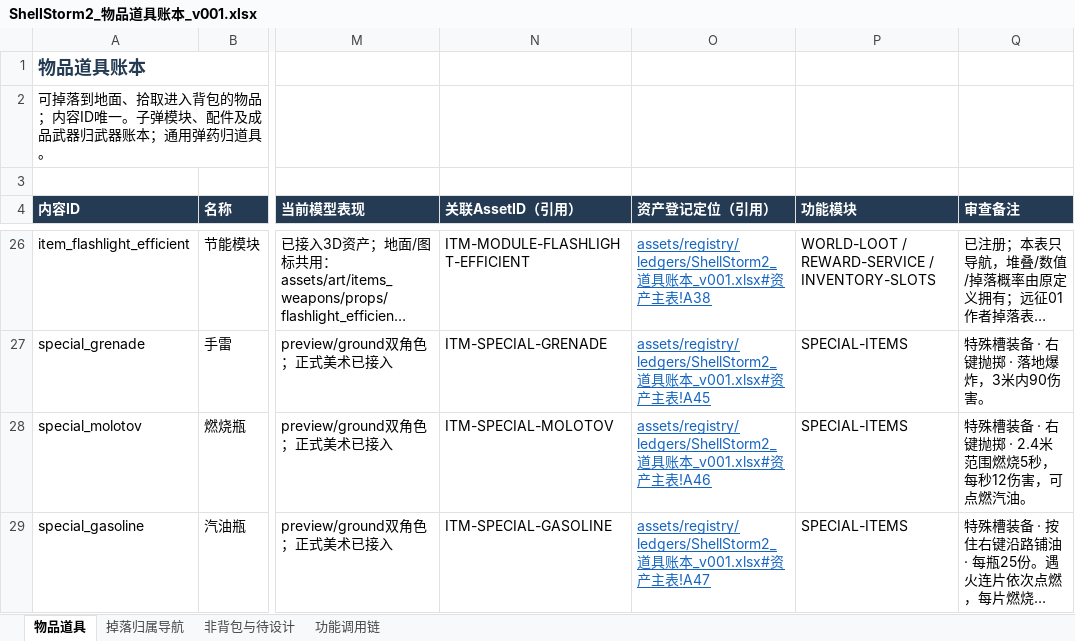
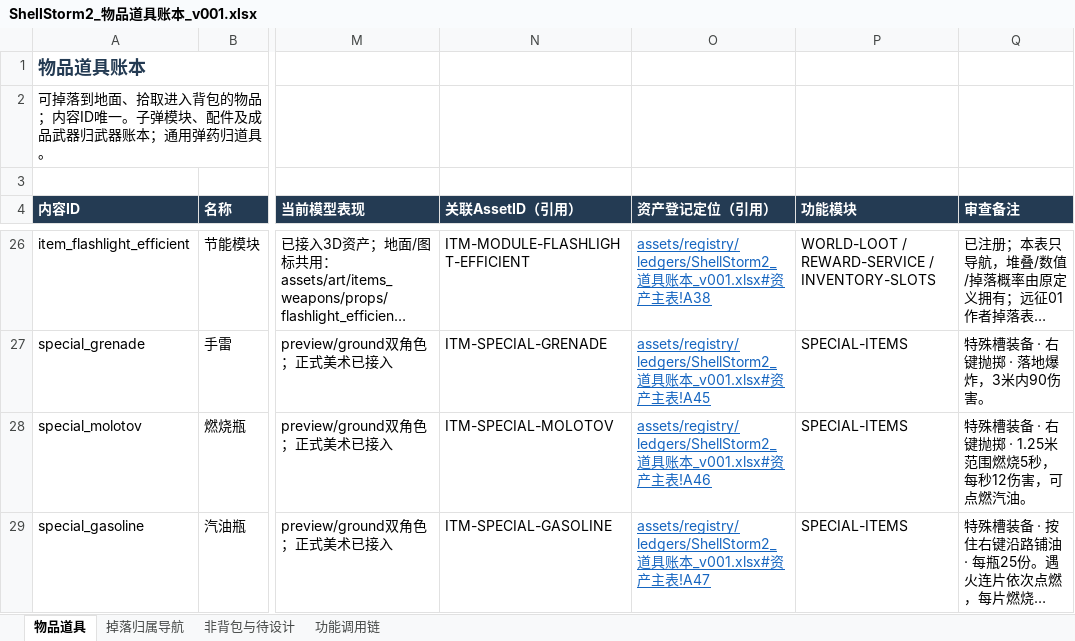
Before and after one commit to summercard/ShellStorm2, an Excel workbook: assets/registry/ledgers/ShellStorm2_物品道具账本_v001.xlsx, sheet 物品道具, drawn as a sheet; only a part is shown, gaps mark what is left out; long unchanged cells end in …; values as stored, in another font and other column widths than the file's, no borders; table styles not drawn; the diff names each change by its address in the sheet, - before the commit and + after, or states it on an @@ line.

Commit message:
chore(ledger+docs): r3 燃烧瓶半径 2.4→1.25 m 落到账本与正文 + 今日记忆
设计 r3 修订（并发会话产出，本提交只负责收口到账本与文档）：
- 燃烧瓶火场不再独立调 `VFX-SPECIAL-FIRE`，改用与台灯落地火相同的
  `LampFirePatch3D.create_ground_flames`（5 簇 `VFX-FATE-FIRE-3D`），
  半径 2.4 → **1.25 m**；`SPECIAL-FIRE` 此后只服务汽油燃烧。
  伤害口径不变：每 0.5 s 6 点 = 12 dmg/s，持续 5 s。
- 5 本分域账本 + 独立《特殊道具系统账本》+ 内容数据库同步；
  `verify_ledger_split` 仍 `assets=1433 ledgers=9 failure_count=0`（数值变更不动资产行）。

今日记忆：`.workbuddy/memory/2026-11-03/1552_special_items.md` + 索引。
⚠ 记忆正文写「14 个新资产 ID」，但账本实增 15 行（props 3 / vfx 4 / ui 2 / audio 6）——
差额是书柜落地烟尘 `VFX-BOOKCASE-LANDING-DUST-3D`，它属 WORLD-INTERACTIVE-CLUTTER
不属 SPECIAL-ITEMS，两处口径各自成立，不合并表述。

`automations/ea1eda5b/memory.md` 为自动化运行记录，一并入库。

```diff
--- a/assets/registry/ledgers/ShellStorm2_物品道具账本_v001.xlsx (sheet 物品道具)
+++ b/assets/registry/ledgers/ShellStorm2_物品道具账本_v001.xlsx (sheet 物品道具)
-Q28 (审查备注): 特殊槽装备 · 右键抛掷 · 2.4米范围燃烧5秒，每秒12伤害，可点燃汽油。
+Q28 (审查备注): 特殊槽装备 · 右键抛掷 · 1.25米范围燃烧5秒，每秒12伤害，可点燃汽油。
```
Also changed, not shown: assets/registry/ledgers/ShellStorm2_UI账本_v001.xlsx, assets/registry/ledgers/ShellStorm2_特效账本_v001.xlsx, 10 other files.
